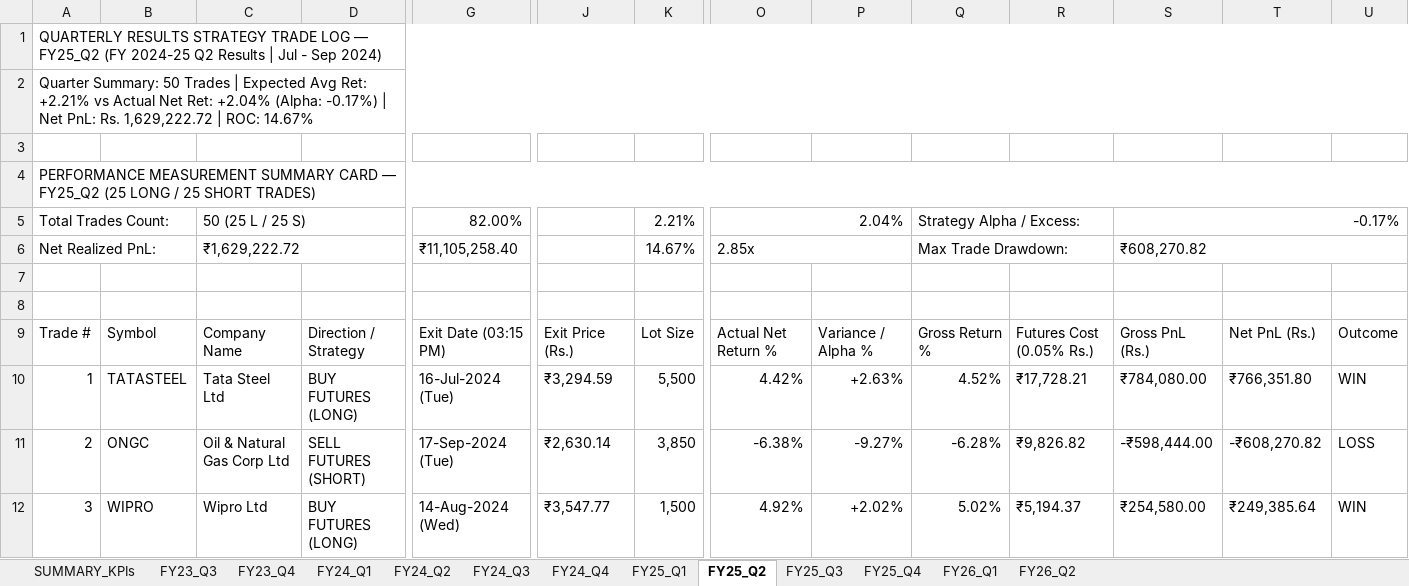
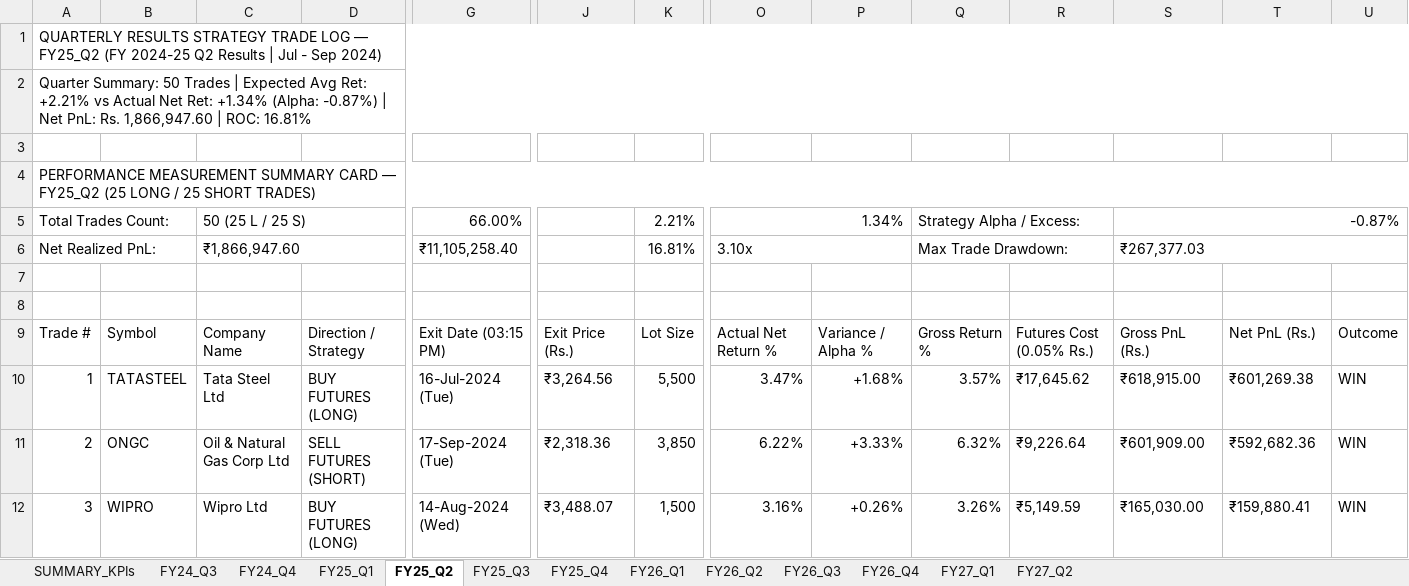
Before and after one commit to Yashsharma1202/behaviour-analysis, an Excel workbook: 12_Quarters_Consolidated_Master.xlsx, sheet FY25_Q2, drawn as a sheet; only a part is shown, gaps mark what is left out; values as stored, in another font and other column widths than the file's, no cell formats; the diff covers the shown part only; the diff names each change by its address in the sheet, - before the commit and + after, or states it on an @@ line.

```diff
--- a/12_Quarters_Consolidated_Master.xlsx (sheet FY25_Q2)
+++ b/12_Quarters_Consolidated_Master.xlsx (sheet FY25_Q2)
-sheet tab: FY23_Q3
-sheet tab: FY23_Q4
-sheet tab: FY24_Q1
-sheet tab: FY24_Q2
+sheet tab: FY26_Q3
+sheet tab: FY26_Q4
+sheet tab: FY27_Q1
+sheet tab: FY27_Q2
-A2: …Net Ret: +2.04% (Alpha: -0.17%) | Net PnL: Rs. 1,629,222.72 | ROC: 14.67%
+A2: …Net Ret: +1.34% (Alpha: -0.87%) | Net PnL: Rs. 1,866,947.60 | ROC: 16.81%
-G5: 82.00%
+G5: 66.00%
-O5: 2.04%
+O5: 1.34%
-S5: -0.17%
+S5: -0.87%
-C6: ₹1,629,222.72
+C6: ₹1,866,947.60
-K6: 14.67%
+K6: 16.81%
-O6: 2.85x
+O6: 3.10x
-S6: ₹608,270.82
+S6: ₹267,377.03
-J10: ₹3,294.59
+J10: ₹3,264.56
-O10: 4.42%
+O10: 3.47%
-P10: +2.63%
+P10: +1.68%
-Q10: 4.52%
+Q10: 3.57%
-R10: ₹17,728.21
+R10: ₹17,645.62
-S10: ₹784,080.00
+S10: ₹618,915.00
-T10: ₹766,351.80
+T10: ₹601,269.38
-J11: ₹2,630.14
+J11: ₹2,318.36
-O11: -6.38%
+O11: 6.22%
-P11: -9.27%
+P11: +3.33%
-Q11: -6.28%
+Q11: 6.32%
-R11: ₹9,826.82
+R11: ₹9,226.64
-S11: -₹598,444.00
+S11: ₹601,909.00
-T11: -₹608,270.82
+T11: ₹592,682.36
-U11: LOSS
+U11: WIN
-J12: ₹3,547.77
+J12: ₹3,488.07
-O12: 4.92%
+O12: 3.16%
-P12: +2.02%
+P12: +0.26%
-Q12: 5.02%
+Q12: 3.26%
-R12: ₹5,194.37
+R12: ₹5,149.59
-S12: ₹254,580.00
+S12: ₹165,030.00
-T12: ₹249,385.64
+T12: ₹159,880.41
```
Also changed, not shown: 352 edited cells elsewhere in this sheet, sheet FY25_Q4, sheet FY25_Q3, sheet FY24_Q3, sheet FY26_Q1, sheet FY24_Q4, sheet FY26_Q2, 2 more sheets, cell formats, Nifty50_12_Quarters_Detailed_TradeLog_Master.xlsx, Nifty50_Quarterly_Results_12_Quarters_Detailed_TradeLog_Master.xlsx.
